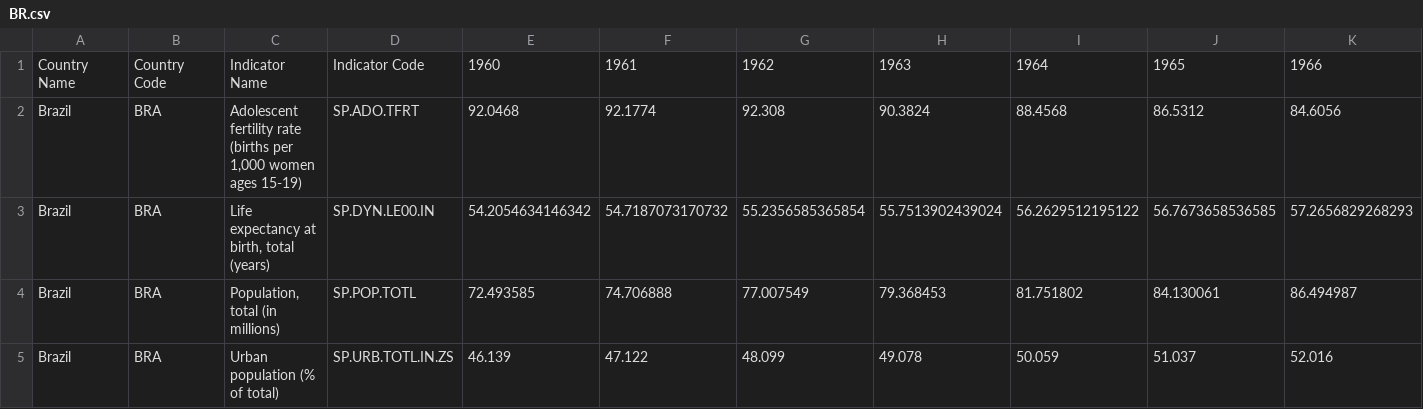
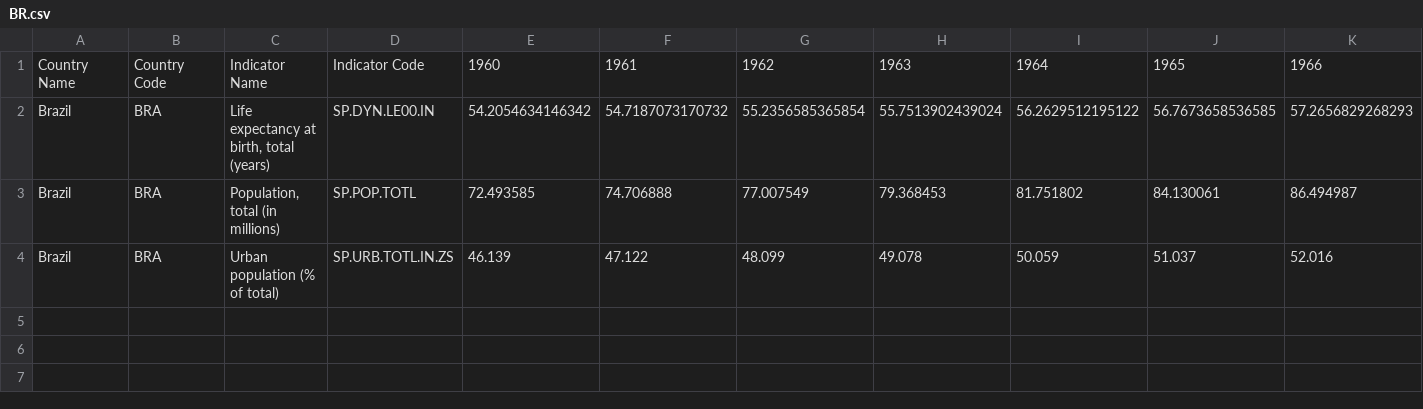
Before and after one commit to RafaelAmauri/Inteligencia-Artificial, a CSV file: Trabalho Final/assets/BR.csv, drawn as a sheet; only a part is shown; rows hold the shown columns only; the diff names each change by its address in the sheet, - before the commit and + after, or states it on an @@ line.

```diff
--- a/Trabalho Final/assets/BR.csv
+++ b/Trabalho Final/assets/BR.csv
-row 2: Brazil | BRA | Adolescent fertility rate (births per 1,000 women ages 15-19) | SP.ADO.TFRT | 92.0468 | 92.1774 | 92.308 | 90.3824 | 88.4568 | 86.5312 | 84.6056
```
Also changed, not shown: 2 other files.
